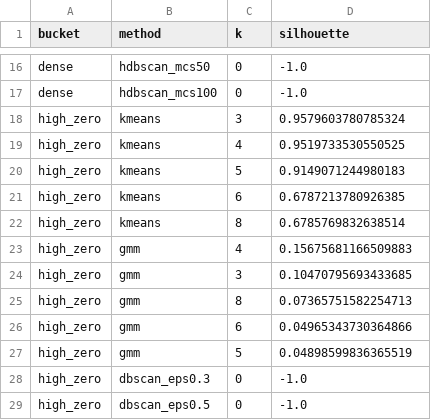
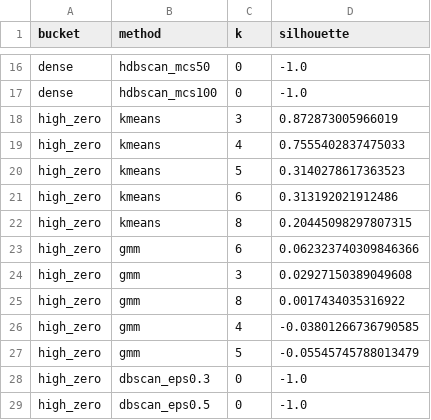
Before and after one commit to QuirkyCroissant/Clustering-And-Forecasting-TimeSeries-PlayingGround, a CSV file: notebooks/outputs/feature/case2_search_results.csv, drawn as a sheet; only a part is shown, gaps mark what is left out; the diff covers the shown part only.

```diff
--- a/notebooks/outputs/feature/case2_search_results.csv
+++ b/notebooks/outputs/feature/case2_search_results.csv
@@ -17,12 +17,12 @@ dense,hdbscan_mcs50,0,-1.0
 dense,hdbscan_mcs100,0,-1.0
-high_zero,kmeans,3,0.9579603780785324
-high_zero,kmeans,4,0.9519733530550525
-high_zero,kmeans,5,0.9149071244980183
-high_zero,kmeans,6,0.6787213780926385
-high_zero,kmeans,8,0.6785769832638514
-high_zero,gmm,4,0.15675681166509883
-high_zero,gmm,3,0.10470795693433685
-high_zero,gmm,8,0.07365751582254713
-high_zero,gmm,6,0.04965343730364866
-high_zero,gmm,5,0.04898599836365519
+high_zero,kmeans,3,0.872873005966019
+high_zero,kmeans,4,0.7555402837475033
+high_zero,kmeans,5,0.3140278617363523
+high_zero,kmeans,6,0.313192021912486
+high_zero,kmeans,8,0.20445098297807315
+high_zero,gmm,6,0.062323740309846366
+high_zero,gmm,3,0.02927150389049608
+high_zero,gmm,8,0.0017434035316922
+high_zero,gmm,4,-0.03801266736790585
+high_zero,gmm,5,-0.05545745788013479
 high_zero,dbscan_eps0.3,0,-1.0
```
Also changed, not shown: 4 added rows, 4 removed rows and 18 edited cells elsewhere in this file, notebooks/outputs/feature/case2_clusters.csv, 6 other files.
